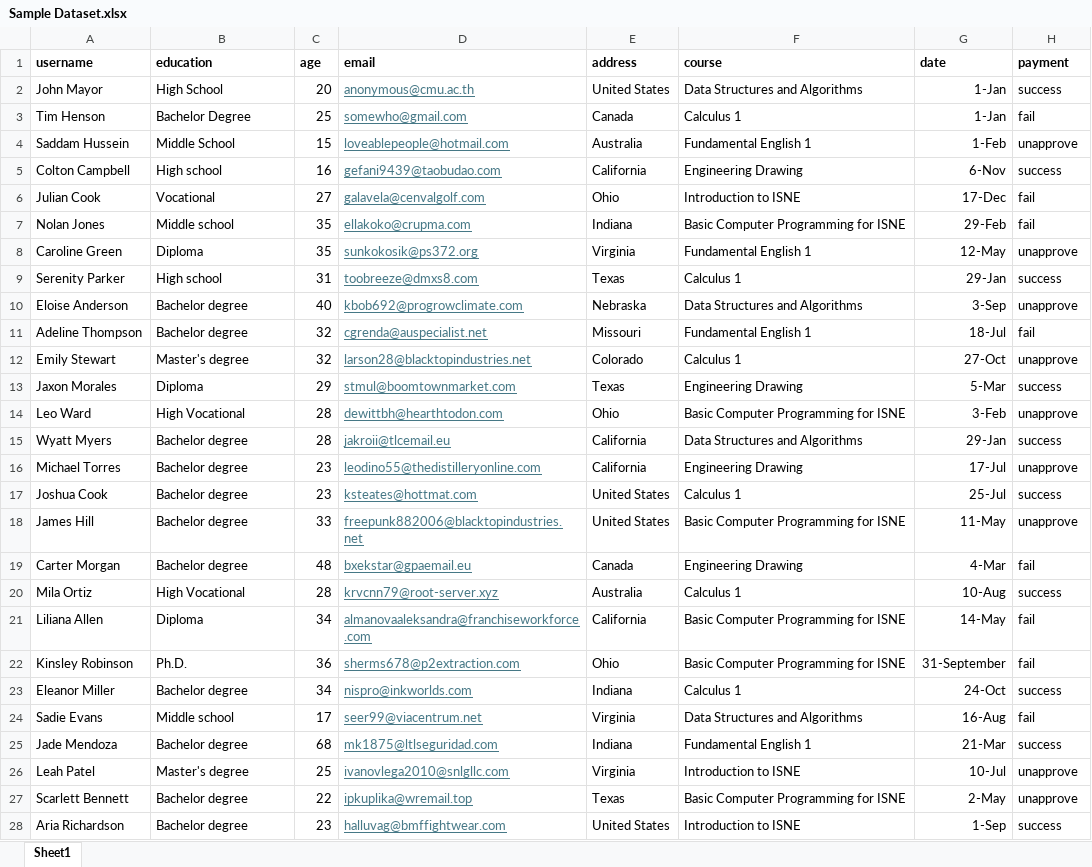
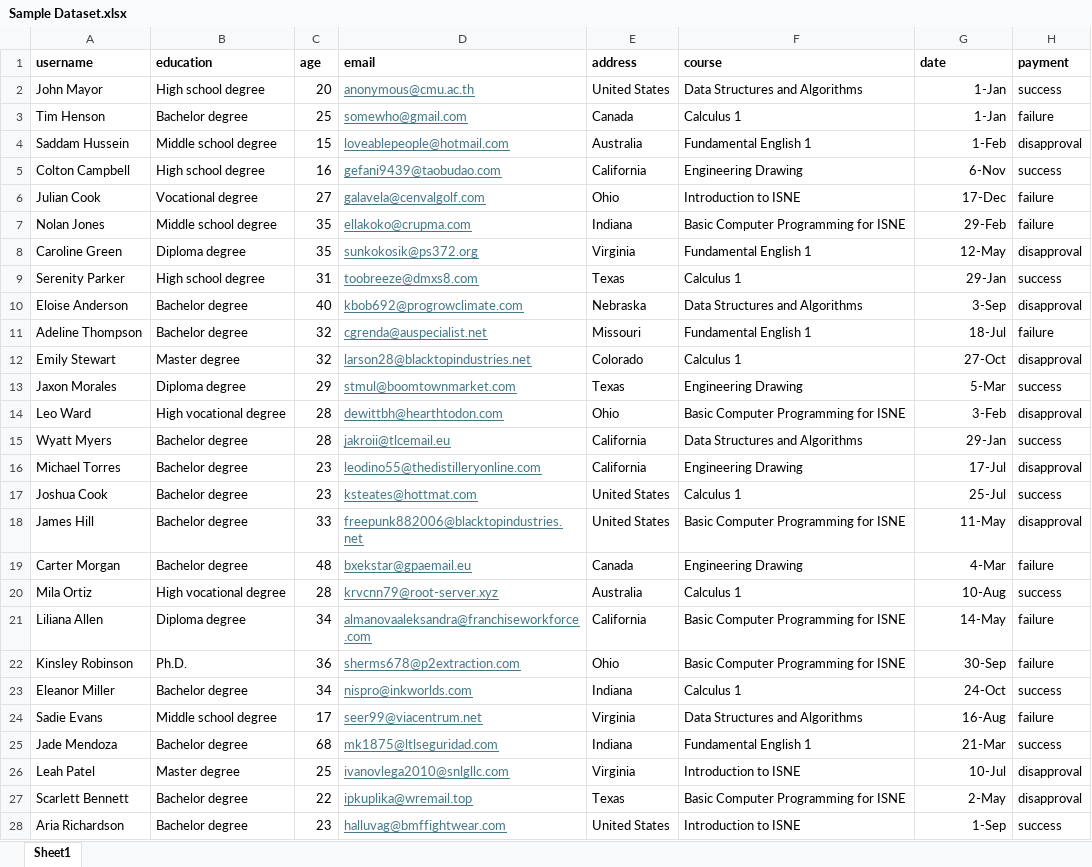
Before and after one commit to startg2545/recommendation-system, an Excel workbook: uploads/Sample Dataset.xlsx, sheet Sheet1, drawn as a sheet; only a part is shown; values as stored, in another font and other column widths than the file's, no borders; the diff covers the shown part only; the diff names each change by its address in the sheet, - before the commit and + after, or states it on an @@ line.

```diff
--- a/uploads/Sample Dataset.xlsx (sheet Sheet1)
+++ b/uploads/Sample Dataset.xlsx (sheet Sheet1)
-B2 (education): High School
+B2 (education): High school degree
-B3 (education): Bachelor Degree
+B3 (education): Bachelor degree
-H3 (payment): fail
+H3 (payment): failure
-B4 (education): Middle School
+B4 (education): Middle school degree
-H4 (payment): unapprove
+H4 (payment): disapproval
-B5 (education): High school
+B5 (education): High school degree
-B6 (education): Vocational
+B6 (education): Vocational degree
-H6:H7 (payment): fail
+H6:H7 (payment): failure
-B7 (education): Middle school
+B7 (education): Middle school degree
-B8 (education): Diploma
+B8 (education): Diploma degree
-H8 (payment): unapprove
+H8 (payment): disapproval
-B9 (education): High school
+B9 (education): High school degree
-H10 (payment): unapprove
+H10 (payment): disapproval
-H11 (payment): fail
+H11 (payment): failure
-B12 (education): Master's degree
+B12 (education): Master degree
-H12 (payment): unapprove
+H12 (payment): disapproval
-B13 (education): Diploma
+B13 (education): Diploma degree
-B14 (education): High Vocational
+B14 (education): High vocational degree
-H14 (payment): unapprove
+H14 (payment): disapproval
-H16 (payment): unapprove
+H16 (payment): disapproval
-H18 (payment): unapprove
+H18 (payment): disapproval
-H19 (payment): fail
+H19 (payment): failure
-B20 (education): High Vocational
+B20 (education): High vocational degree
-B21 (education): Diploma
+B21 (education): Diploma degree
-H21:H22 (payment): fail
+H21:H22 (payment): failure
-G22 (date): 31-September
+G22 (date): 30-Sep
-B24 (education): Middle school
+B24 (education): Middle school degree
-H24 (payment): fail
+H24 (payment): failure
-B26 (education): Master's degree
+B26 (education): Master degree
-H26:H27 (payment): unapprove
+H26:H27 (payment): disapproval
```
Also changed, not shown: 27 edited cells elsewhere in this sheet, 8 other files.
